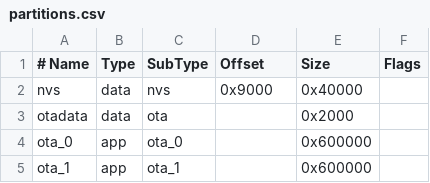
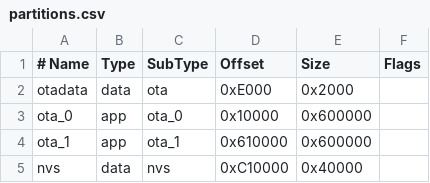
Before and after one commit to Playwhiteshark/friendbox, a CSV file: partitions.csv, drawn as a sheet; removed rows and columns are numbered as before the commit, all else as after; the diff names each change by its address in the sheet, - before the commit and + after, or states it on an @@ line.

```diff
--- a/partitions.csv
+++ b/partitions.csv
-row 2: nvs | data | nvs | 0x9000 | 0x40000
-D2 (Offset): (empty)
+D2 (Offset): 0xE000
-D3 (Offset): (empty)
+D3 (Offset): 0x10000
-D4 (Offset): (empty)
+D4 (Offset): 0x610000
+row 5: nvs | data | nvs | 0xC10000 | 0x40000
```
Also changed, not shown: 5 other files.
